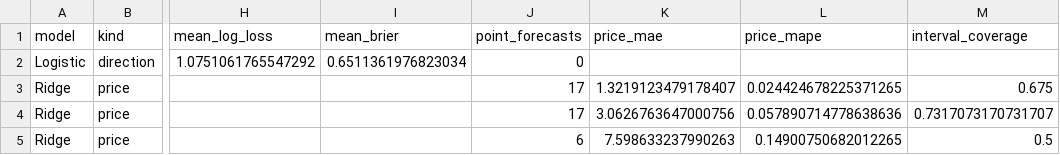
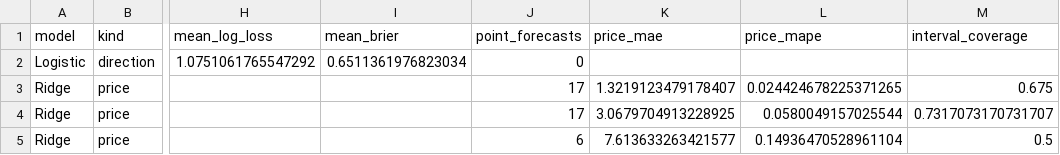
Before and after one commit to namyikim/predict_stock, a CSV file: forecast_history/silver/forecast_accuracy_summary.csv, drawn as a sheet; only a part is shown, gaps mark what is left out; the diff names each change by its address in the sheet, - before the commit and + after, or states it on an @@ line.

```diff
--- a/forecast_history/silver/forecast_accuracy_summary.csv
+++ b/forecast_history/silver/forecast_accuracy_summary.csv
-K4 (price_mae): 3.0626763647000756
+K4 (price_mae): 3.0679704913228925
-L4 (price_mape): 0.057890714778638636
+L4 (price_mape): 0.0580049157025544
-K5 (price_mae): 7.598633237990263
+K5 (price_mae): 7.613633263421577
-L5 (price_mape): 0.14900750682012265
+L5 (price_mape): 0.14936470528961104
```
Also changed, not shown: forecast_history/silver/daily_forecast_comparison.csv, forecast_history/silver/forecast_log.csv, 1 other file.
